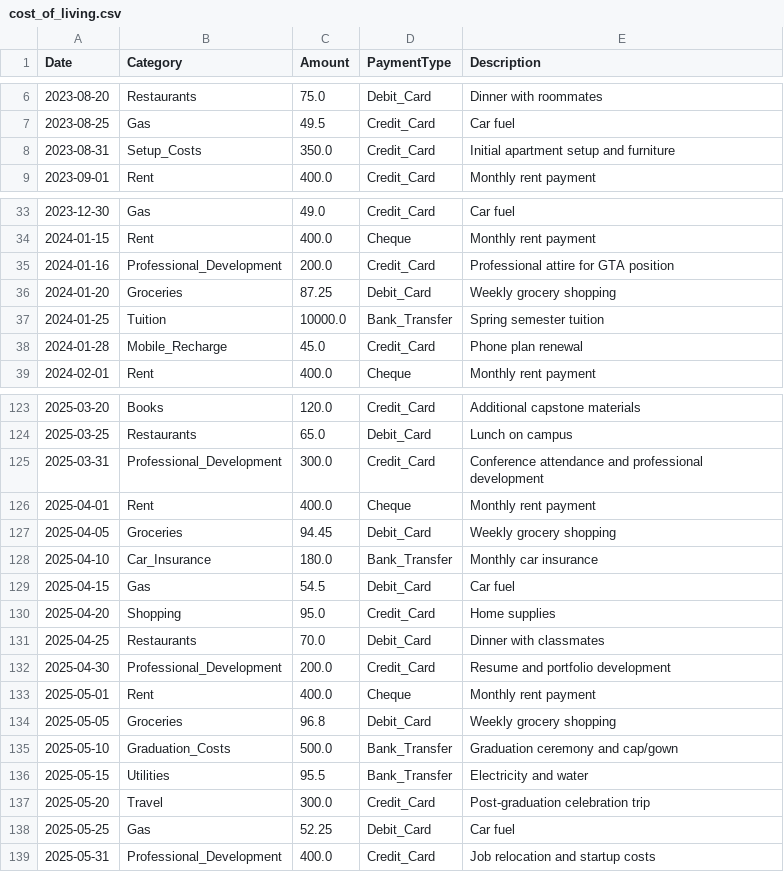
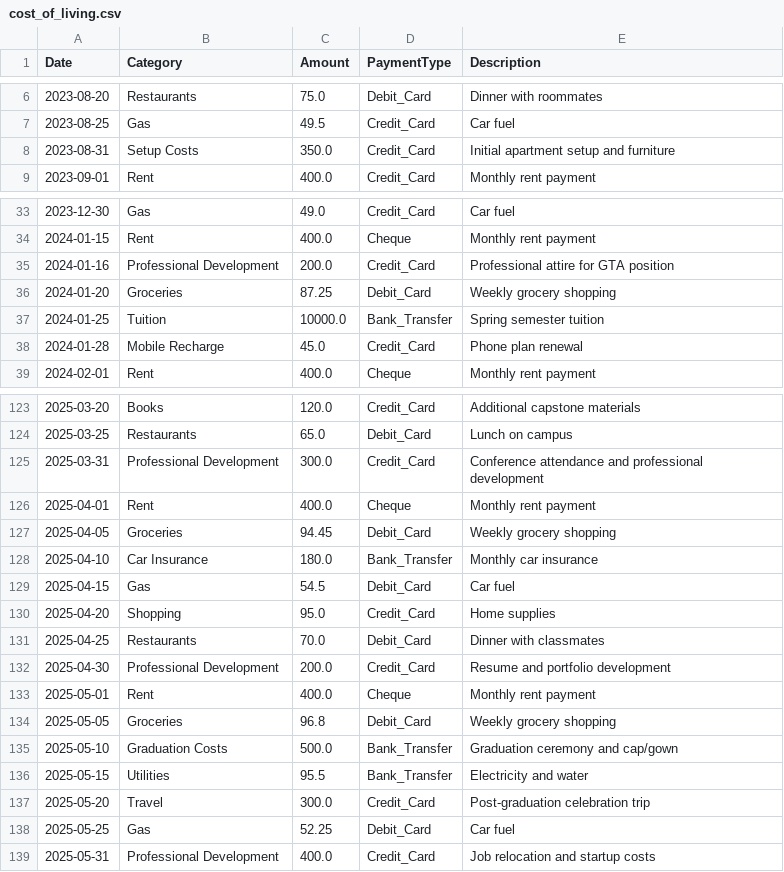
Before and after one commit to shahharsh06/International_Student_Dashboard, a CSV file: data/cost_of_living.csv, drawn as a sheet; only a part is shown, gaps mark what is left out; the diff covers the shown part only.

```diff
--- a/data/cost_of_living.csv
+++ b/data/cost_of_living.csv
@@ -7,3 +7,3 @@ Date,Category,Amount,PaymentType,Description
 2023-08-25,Gas,49.5,Credit_Card,Car fuel
-2023-08-31,Setup_Costs,350.0,Credit_Card,Initial apartment setup and furniture
+2023-08-31,Setup Costs,350.0,Credit_Card,Initial apartment setup and furniture
 2023-09-01,Rent,400.0,Credit_Card,Monthly rent payment
@@ -34,6 +34,6 @@ Date,Category,Amount,PaymentType,Description
 2024-01-15,Rent,400.0,Cheque,Monthly rent payment
-2024-01-16,Professional_Development,200.0,Credit_Card,Professional attire for GTA position
+2024-01-16,Professional Development,200.0,Credit_Card,Professional attire for GTA position
 2024-01-20,Groceries,87.25,Debit_Card,Weekly grocery shopping
 2024-01-25,Tuition,10000.0,Bank_Transfer,Spring semester tuition
-2024-01-28,Mobile_Recharge,45.0,Credit_Card,Phone plan renewal
+2024-01-28,Mobile Recharge,45.0,Credit_Card,Phone plan renewal
 2024-02-01,Rent,400.0,Cheque,Monthly rent payment
@@ -124,6 +124,6 @@ Date,Category,Amount,PaymentType,Description
 2025-03-25,Restaurants,65.0,Debit_Card,Lunch on campus
-2025-03-31,Professional_Development,300.0,Credit_Card,Conference attendance and professional development
+2025-03-31,Professional Development,300.0,Credit_Card,Conference attendance and professional development
 2025-04-01,Rent,400.0,Cheque,Monthly rent payment
 2025-04-05,Groceries,94.45,Debit_Card,Weekly grocery shopping
-2025-04-10,Car_Insurance,180.0,Bank_Transfer,Monthly car insurance
+2025-04-10,Car Insurance,180.0,Bank_Transfer,Monthly car insurance
 2025-04-15,Gas,54.5,Debit_Card,Car fuel
@@ -131,6 +131,6 @@ Date,Category,Amount,PaymentType,Description
 2025-04-25,Restaurants,70.0,Debit_Card,Dinner with classmates
-2025-04-30,Professional_Development,200.0,Credit_Card,Resume and portfolio development
+2025-04-30,Professional Development,200.0,Credit_Card,Resume and portfolio development
 2025-05-01,Rent,400.0,Cheque,Monthly rent payment
 2025-05-05,Groceries,96.8,Debit_Card,Weekly grocery shopping
-2025-05-10,Graduation_Costs,500.0,Bank_Transfer,Graduation ceremony and cap/gown
+2025-05-10,Graduation Costs,500.0,Bank_Transfer,Graduation ceremony and cap/gown
 2025-05-15,Utilities,95.5,Bank_Transfer,Electricity and water
@@ -138,2 +138,2 @@ Date,Category,Amount,PaymentType,Description
 2025-05-25,Gas,52.25,Debit_Card,Car fuel
-2025-05-31,Professional_Development,400.0,Credit_Card,Job relocation and startup costs
+2025-05-31,Professional Development,400.0,Credit_Card,Job relocation and startup costs
```
Also changed, not shown: 4 edited cells elsewhere in this file, 5 other files.
